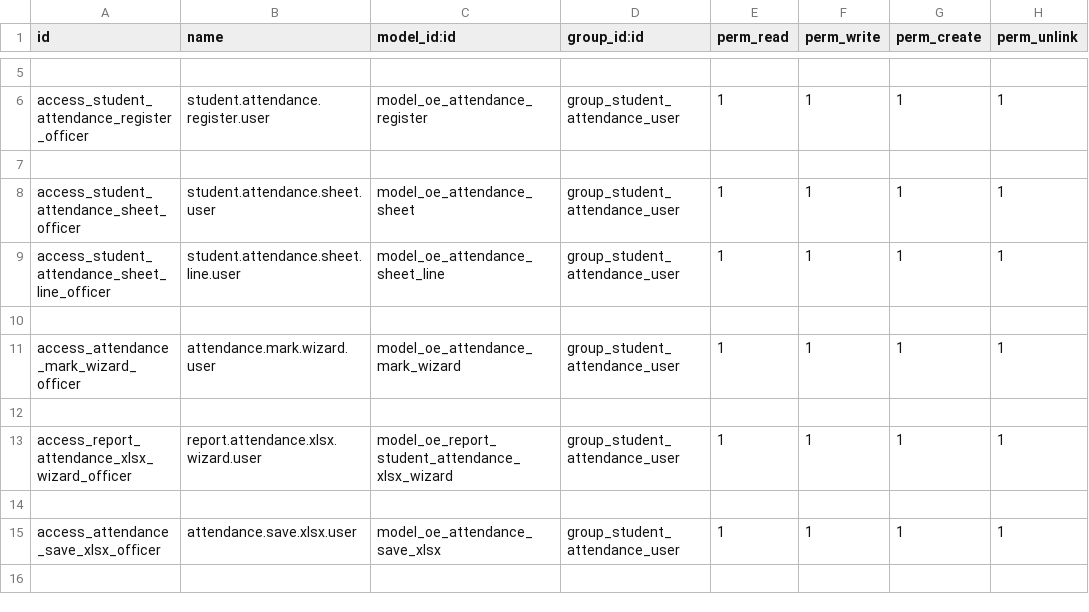
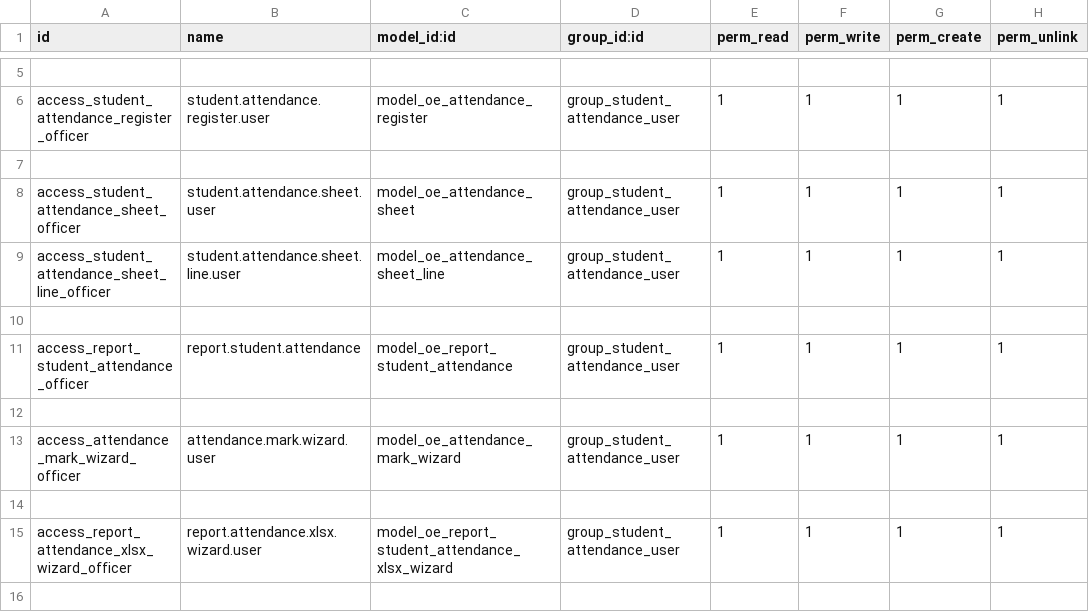
Before and after one commit to farhanrashad/gipli, a CSV file: de_school_attendance/security/ir.model.access.csv, drawn as a sheet; only a part is shown, gaps mark what is left out; the shorter side is filled out with more unchanged rows; the diff names each change by its address in the sheet, - before the commit and + after, or states it on an @@ line.

Commit message:
update attendance

```diff
--- a/de_school_attendance/security/ir.model.access.csv
+++ b/de_school_attendance/security/ir.model.access.csv
+row 11: access_report_student_attendance_officer | report.student.attendance | model_oe_report_student_attendance | group_student_attendance_user | 1 | 1 | 1 | 1
+row 12: (empty)
```
Also changed, not shown: 12 other files.
